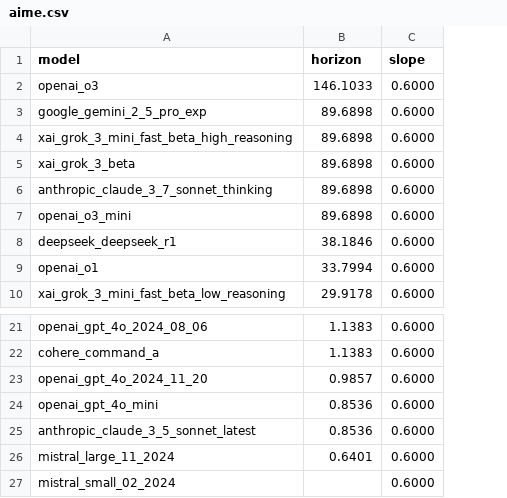
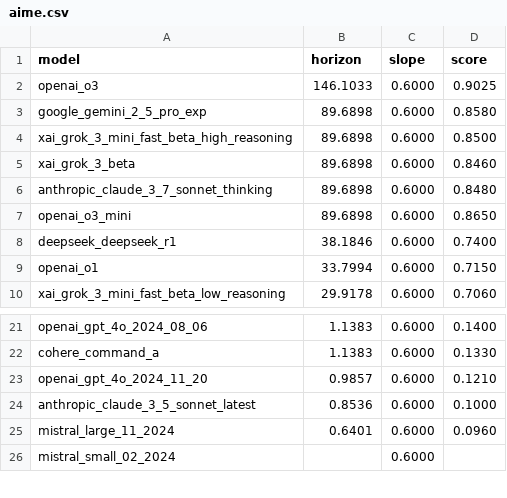
Before and after one commit to METR/cross-domain-horizon, a CSV file: data/horizons/aime.csv, drawn as a sheet; only a part is shown, gaps mark what is left out; removed rows and columns are numbered as before the commit, all else as after; the diff names each change by its address in the sheet, - before the commit and + after, or states it on an @@ line.

```diff
--- a/data/horizons/aime.csv
+++ b/data/horizons/aime.csv
+column D (score), rows 2-10: 0.9025 | 0.8580 | 0.8500 | 0.8460 | 0.8480 | 0.8650 | 0.7400 | 0.7150 | 0.7060; rows 21-25: 0.1400 | 0.1330 | 0.1210 | 0.1000 | 0.0960
-row 24: openai_gpt_4o_mini | 0.8536 | 0.6000
```
Also changed, not shown: data/horizons/gpqa.csv, data/horizons/gpqa_diamond.csv, 18 other files.
